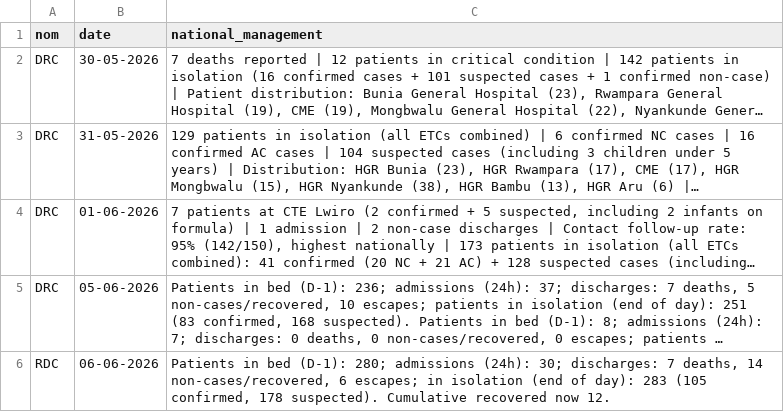
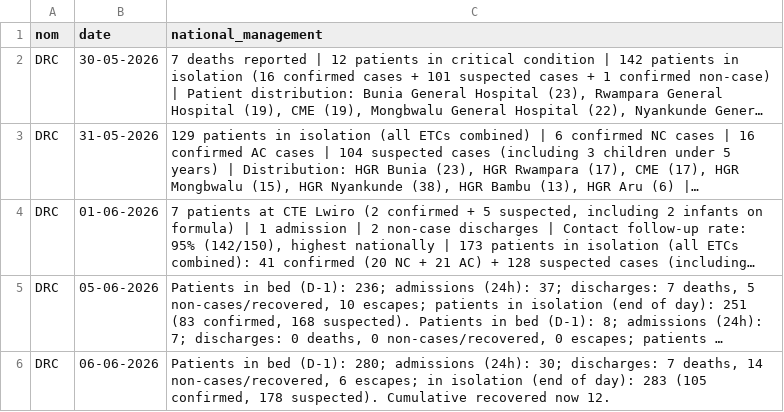
Before and after one commit to INRB-UMIE/BDBV2026-Data, a CSV file: data/public_health_response/processed/public_health_response__national_epidemiological_management__daily.csv, drawn as a sheet; long unchanged cells end in …; the diff names each change by its address in the sheet, - before the commit and + after, or states it on an @@ line.

```diff
--- a/data/public_health_response/processed/public_health_response__national_epidemiological_management__daily.csv
+++ b/data/public_health_response/processed/public_health_response__national_epidemiological_management__daily.csv
-A6 (nom): RDC
+A6 (nom): DRC
```
Also changed, not shown: data/public_health_response/processed/public_health_response__epidemiological_community_engagement__daily.csv, data/public_health_response/processed/public_health_response__epidemiological_infection_prevention_controle__daily.csv, 9 other files.
